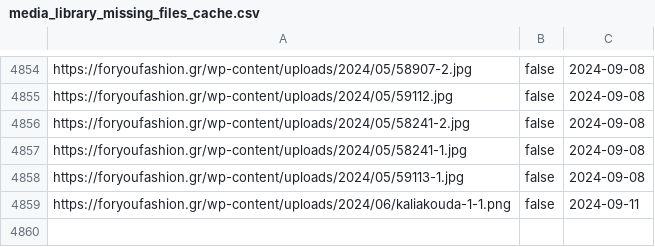
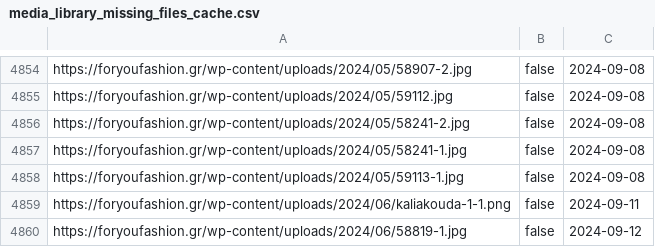
Before and after one commit to athkalia/foryoufashion, a CSV file: media_library_missing_files_cache.csv, drawn as a sheet; only a part is shown, gaps mark what is left out.

```diff
--- a/media_library_missing_files_cache.csv
+++ b/media_library_missing_files_cache.csv
@@ -4859 +4859,2 @@ https://foryoufashion.gr/wp-content/uploads/2024/05/59113-1.jpg,false,2024-09-08
 https://foryoufashion.gr/wp-content/uploads/2024/06/kaliakouda-1-1.png,false,2024-09-11
+https://foryoufashion.gr/wp-content/uploads/2024/06/58819-1.jpg,false,2024-09-12
```
Also changed, not shown: 1 other file.
